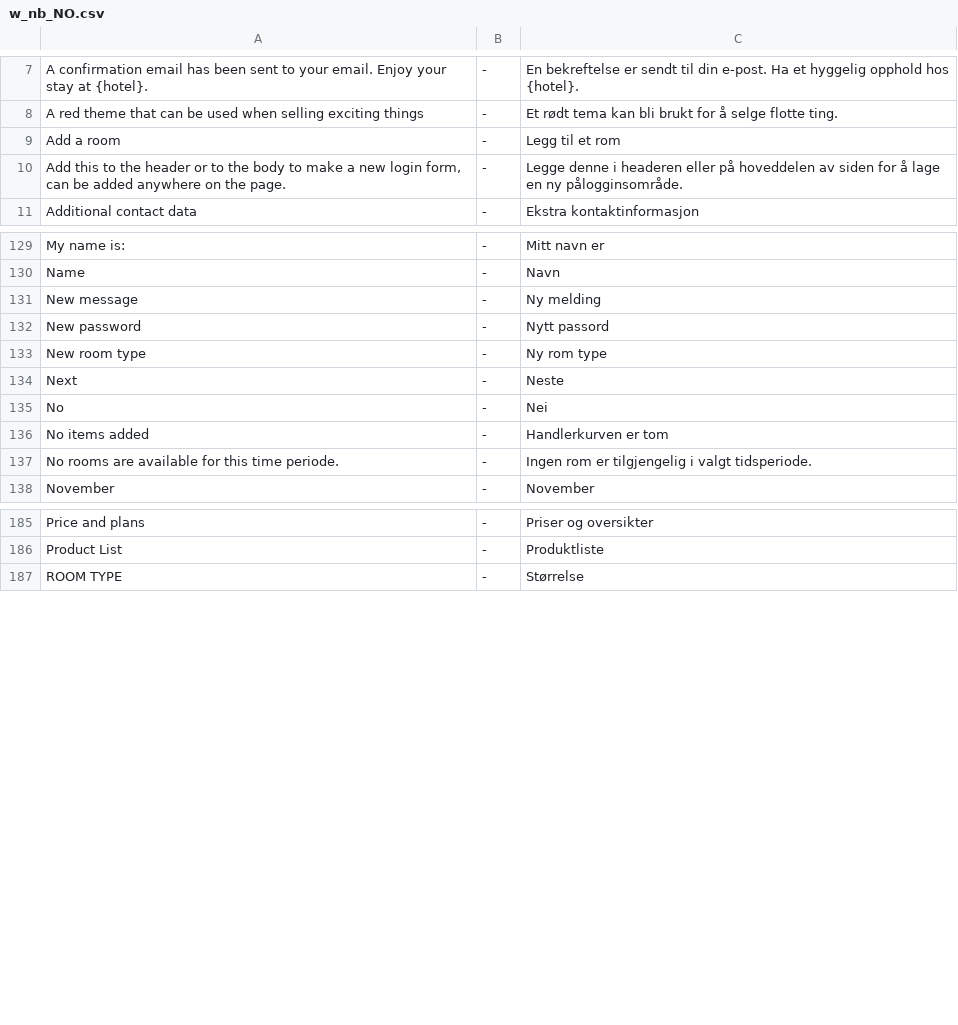
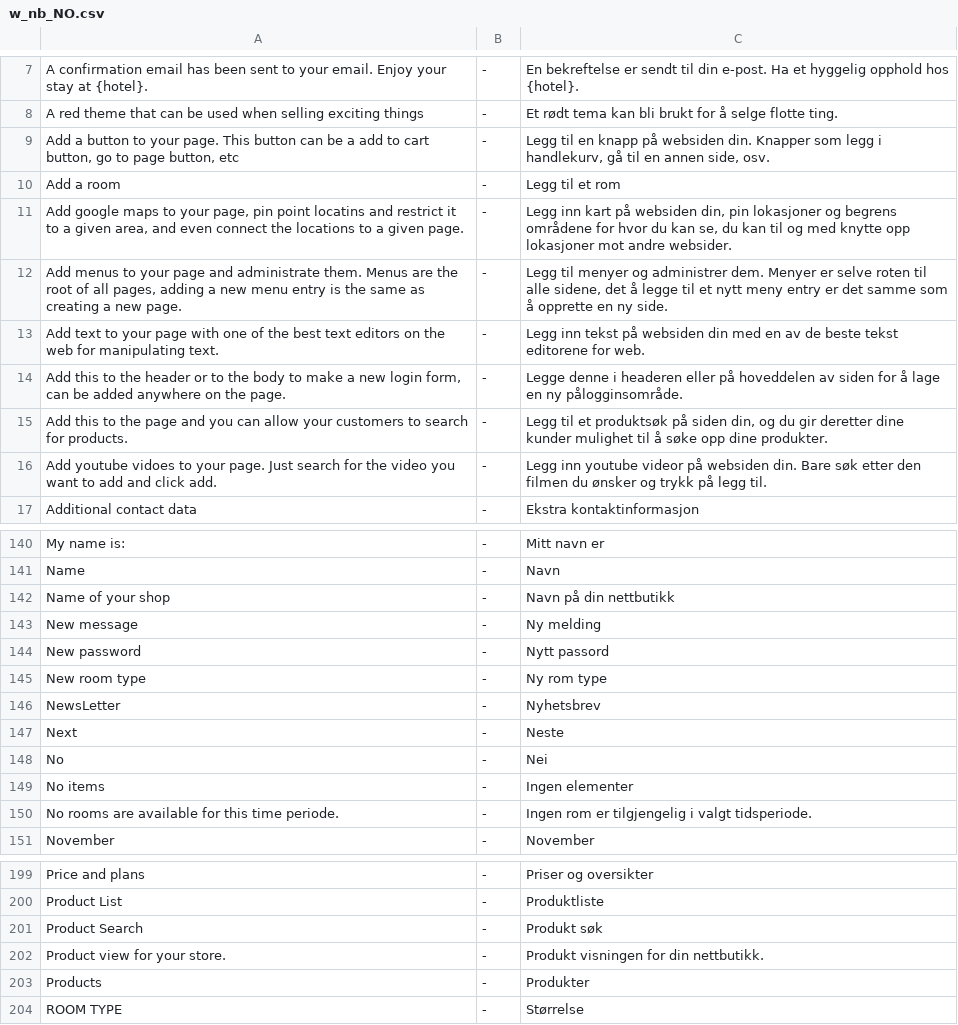
Before and after one commit to tamzidoronno/zaui-v4, a CSV file: com.getshop.client/ROOT/translation/w_nb_NO.csv, drawn as a sheet; only a part is shown, gaps mark what is left out; the diff covers the shown part only.

Commit message:
Translation into norwegian.

```diff
--- a/com.getshop.client/ROOT/translation/w_nb_NO.csv
+++ b/com.getshop.client/ROOT/translation/w_nb_NO.csv
@@ -8,4 +8,10 @@ A confirmation email has been sent to your email. Enjoy your stay at {hotel}.;-;
 A red theme that can be used when selling exciting things;-;Et rødt tema kan bli brukt for å selge flotte ting.
+Add a button to your page. This button can be a add to cart button, go to page button, etc;-;Legg til en knapp på websiden din. Knapper som legg i handlekurv, gå til en annen side, osv.
 Add a room;-;Legg til et rom
+Add google maps to your page, pin point locatins and restrict it to a given area, and even connect the locations to a given page.;-;Legg inn kart på websiden din, pin lokasjoner og begrens områdene for hvor du kan se, du kan til og med knytte opp lokasjoner mot andre websider.
+Add menus to your page and administrate them. Menus are the root of all pages, adding a new menu entry is the same as creating a new page.;-;Legg til menyer og administrer dem. Menyer er selve roten til alle sidene, det å legge til et nytt meny entry er det samme som å opprette en ny side.
+Add text to your page with one of the best text editors on the web for manipulating text.;-;Legg inn tekst på websiden din med en av de beste tekst editorene for web.
 Add this to the header or to the body to make a new login form, can be added anywhere on the page.;-;Legge denne i headeren eller på hoveddelen av siden for å lage en ny pålogginsområde.
+Add this to the page and you can allow your customers to search for products.;-;Legg til et produktsøk på siden din, og du gir deretter dine kunder mulighet til å søke opp dine produkter.
+Add youtube vidoes to your page. Just search for the video you want to add and click add.;-;Legg inn youtube videor på websiden din. Bare søk etter den filmen du ønsker og trykk på legg til.
 Additional contact data;-;Ekstra kontaktinformasjon
@@ -130,2 +141,3 @@ My name is:;-;Mitt navn er
 Name;-;Navn
+Name of your shop;-;Navn på din nettbutikk
 New message;-;Ny melding
@@ -133,5 +145,6 @@ New password;-;Nytt passord
 New room type;-;Ny rom type
+NewsLetter;-;Nyhetsbrev
 Next;-; Neste
 No;-;Nei
-No items added;-;Handlerkurven er tom
+No items;-;Ingen elementer
 No rooms are available for this time periode.;-;Ingen rom er tilgjengelig i valgt tidsperiode.
@@ -186,2 +200,5 @@ Price and plans;-;Priser og oversikter
 Product List;-;Produktliste
+Product Search;-;Produkt søk
+Product view for your store.;-;Produkt visningen for din nettbutikk.
+Products;-;Produkter
 ROOM TYPE;-;Størrelse
```
Also changed, not shown: 14 added rows and 2 removed rows elsewhere in this file, com.getshop.client/ROOT/translation/stripped/f_nl_NL.csv, com.getshop.client/ROOT/translation/stripped/w_en_en.csv, 31 other files.
